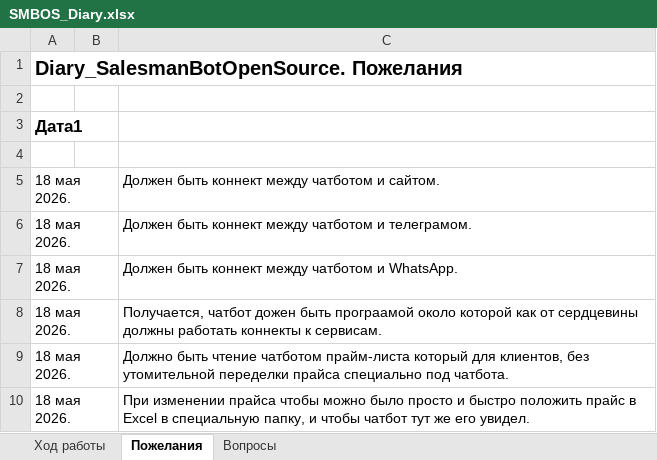
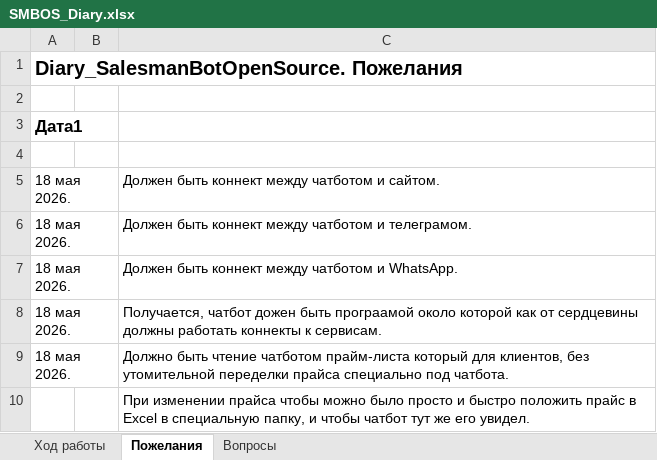
Before and after one commit to KursakovSA/SalesmanBotOpenSource, an Excel workbook: SMBOS_Diary.xlsx, sheet Пожелания, drawn as a sheet; values as stored, in another font and other column widths than the file's, no borders; the diff names each change by its address in the sheet, - before the commit and + after, or states it on an @@ line.

```diff
--- a/SMBOS_Diary.xlsx (sheet Пожелания)
+++ b/SMBOS_Diary.xlsx (sheet Пожелания)
-A10: 18 мая 2026.
+A10: (empty)
```
Also changed, not shown: sheet Вопросы.
